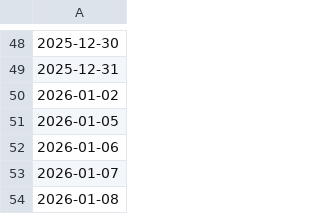
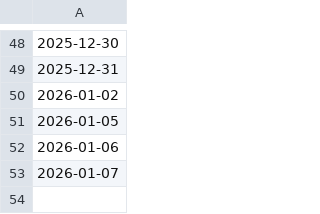
Before and after one commit to 7kfpun/stock-screener, a CSV file: public/data/dates.csv, drawn as a sheet; only a part is shown, gaps mark what is left out; the diff names each change by its address in the sheet, - before the commit and + after, or states it on an @@ line.

Commit message:
Revert "data: update stock data 2026-01-08 (#26)"
This reverts commit c4388e1bbe23e9f6bcde84b73e33204f5eda83c9.

```diff
--- a/public/data/dates.csv
+++ b/public/data/dates.csv
-row 54: 2026-01-08
```
Also changed, not shown: 2 other files.
